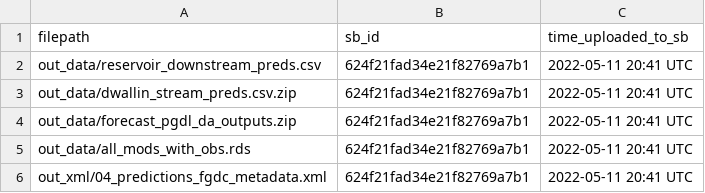
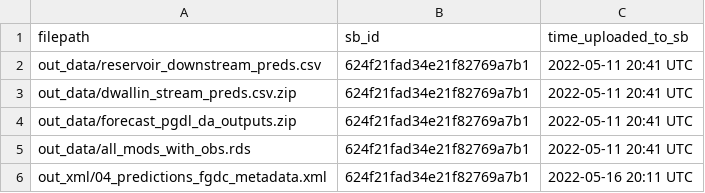
Before and after one commit to USGS-R/forecast-data-release-v2, a CSV file: log/04_predictions_sb_data.csv, drawn as a sheet.

```diff
--- a/log/04_predictions_sb_data.csv
+++ b/log/04_predictions_sb_data.csv
@@ -5,2 +5,2 @@ out_data/forecast_pgdl_da_outputs.zip,624f21fad34e21f82769a7b1,2022-05-11 20:41
 out_data/all_mods_with_obs.rds,624f21fad34e21f82769a7b1,2022-05-11 20:41 UTC
-out_xml/04_predictions_fgdc_metadata.xml,624f21fad34e21f82769a7b1,2022-05-11 20:41 UTC
+out_xml/04_predictions_fgdc_metadata.xml,624f21fad34e21f82769a7b1,2022-05-16 20:11 UTC
```
Also changed, not shown: 3 other files.
